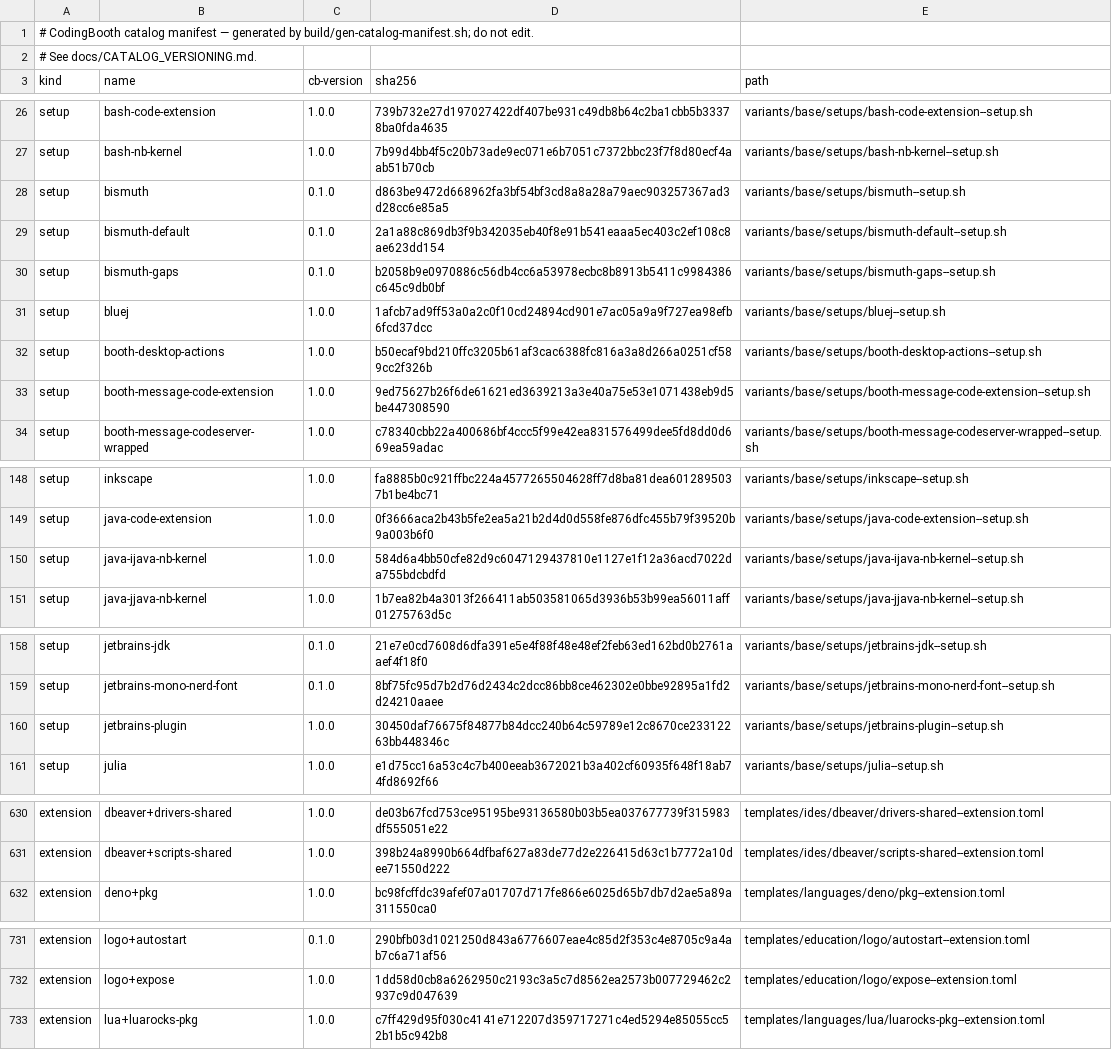
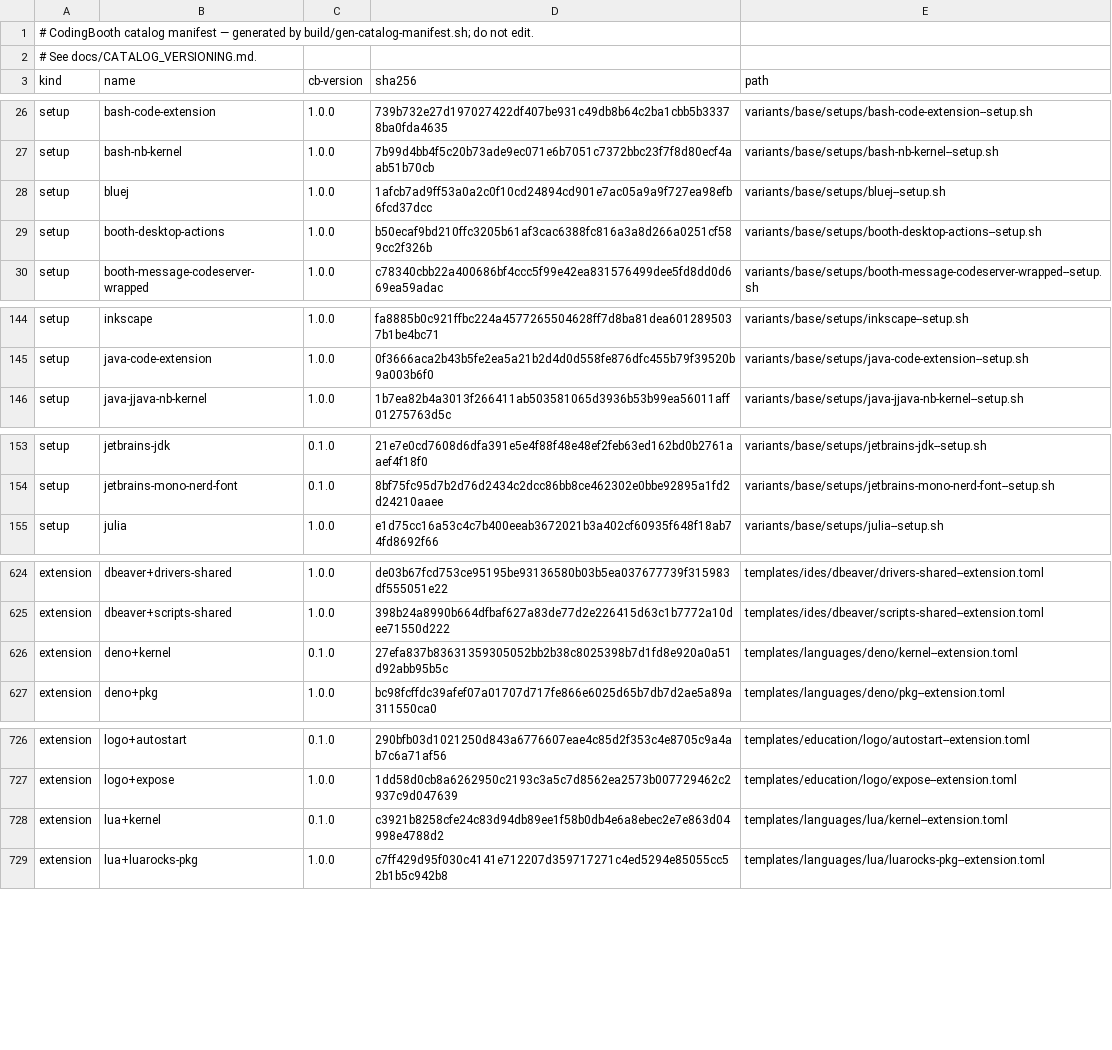
Before and after one commit to NawaMan/CodingBooth, a TSV file: build/catalog-manifest.tsv, drawn as a sheet; only a part is shown, gaps mark what is left out; removed rows and columns are numbered as before the commit, all else as after; the diff covers the shown part only; the diff names each change by its address in the sheet, - before the commit and + after, or states it on an @@ line.

Commit message:
Kernel extensions for Deno, Lua and Scala; fix both kernels; drop six dead setups
deno+kernel, lua+kernel and scala+kernel make the existing kernel setups
selectable; they require notebook, which the notebook variant's compiler skip
list already covers, so nothing is installed twice there.

The Lua and Scala kernels had never run a cell. Lua: the kernelspec started
the ilua console, ILua died on a home without a Jupyter runtime dir, and the
wheel's own kernelspec shadowed ours. Scala: it took the project's
SCALA_VERSION (no Almond kernel for 3.9; now ALMOND_SCALA_VERSION, 3.3.7 with
Almond 0.14.5), needed jitpack, registered outside Jupyter's path, and its
standalone launcher broke the Scala 3 compiler; it now runs java on jars
fetched at build time. tests/complex/features/test-notebook-kernels runs a
cell in each, as the booth user, with no network.

Removed: bismuth, bismuth-default, bismuth-gaps (Krohnkite shims),
jetbrains-plugin (jetbrains-plugin-pkg replaces it), java-ijava-nb-kernel
(a copy of java-nb-kernel), booth-message-code-extension (dead since April).

```diff
--- a/build/catalog-manifest.tsv
+++ b/build/catalog-manifest.tsv
-row 28: setup | bismuth | 0.1.0 | d863be9472d668962fa3bf54bf3cd8a8a28a79aec903257367ad3d28cc6e85a5 | variants/base/setups/bismuth--setup.sh
-row 29: setup | bismuth-default | 0.1.0 | 2a1a88c869db3f9b342035eb40f8e91b541eaaa5ec403c2ef108c8ae623dd154 | variants/base/setups/bismuth-default--setup.sh
-row 30: setup | bismuth-gaps | 0.1.0 | b2058b9e0970886c56db4cc6a53978ecbc8b8913b5411c9984386c645c9db0bf | variants/base/setups/bismuth-gaps--setup.sh
-row 33: setup | booth-message-code-extension | 1.0.0 | 9ed75627b26f6de61621ed3639213a3e40a75e53e1071438eb9d5be447308590 | variants/base/setups/booth-message-code-extension--setup.sh
-row 150: setup | java-ijava-nb-kernel | 1.0.0 | 584d6a4bb50cfe82d9c6047129437810e1127e1f12a36acd7022da755bdcbdfd | variants/base/setups/java-ijava-nb-kernel--setup.sh
-row 160: setup | jetbrains-plugin | 1.0.0 | 30450daf76675f84877b84dcc240b64c59789e12c8670ce23312263bb448346c | variants/base/setups/jetbrains-plugin--setup.sh
+row 626: extension | deno+kernel | 0.1.0 | 27efa837b83631359305052bb2b38c8025398b7d1fd8e920a0a51d92abb95b5c | templates/languages/deno/kernel--extension.toml
+row 728: extension | lua+kernel | 0.1.0 | c3921b8258cfe24c83d94db89ee1f58b0db4e6a8ebec2e7e863d04998e4788d2 | templates/languages/lua/kernel--extension.toml
```
Also changed, not shown: 1 added row and 5 edited cells elsewhere in this file, 26 other files.
